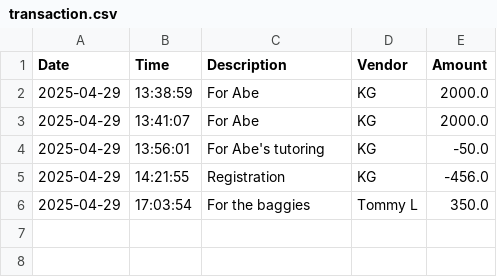
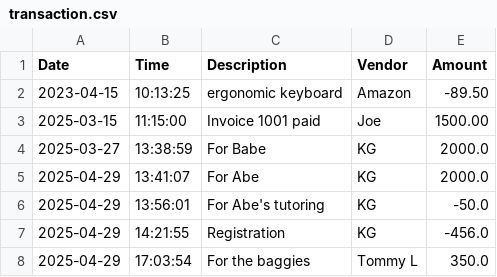
Before and after one commit to jakeyljohnson13/Capstone-1-Accounting-Ledger-App, a CSV file: AccountingLedgerApp/transaction.csv, drawn as a sheet.

Commit message:
Created month to date and previous month report methods

```diff
--- a/AccountingLedgerApp/transaction.csv
+++ b/AccountingLedgerApp/transaction.csv
@@ -1,3 +1,5 @@
 Date|Time|Description|Vendor|Amount
-2025-04-29|13:38:59|For Abe|KG|2000.0
+2023-04-15|10:13:25|ergonomic keyboard|Amazon|-89.50
+2025-03-15|11:15:00|Invoice 1001 paid|Joe|1500.00
+2025-03-27|13:38:59|For Babe|KG|2000.0
 2025-04-29|13:41:07|For Abe|KG|2000.0
```
Also changed, not shown: 4 other files.
